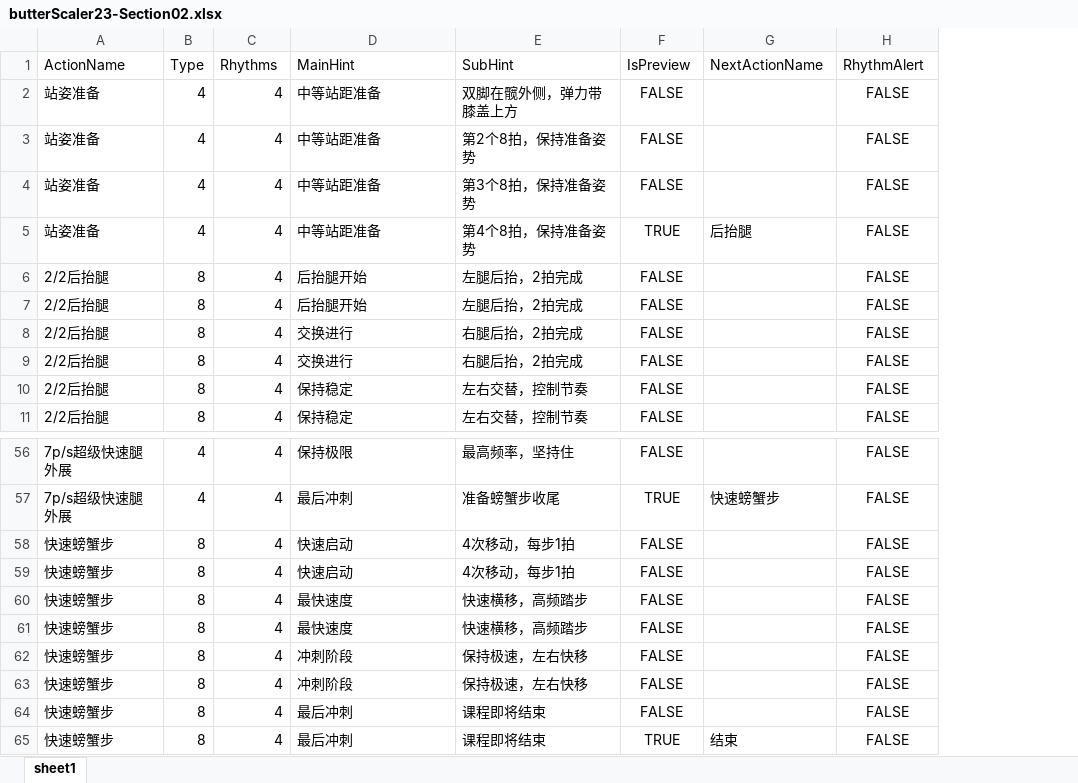
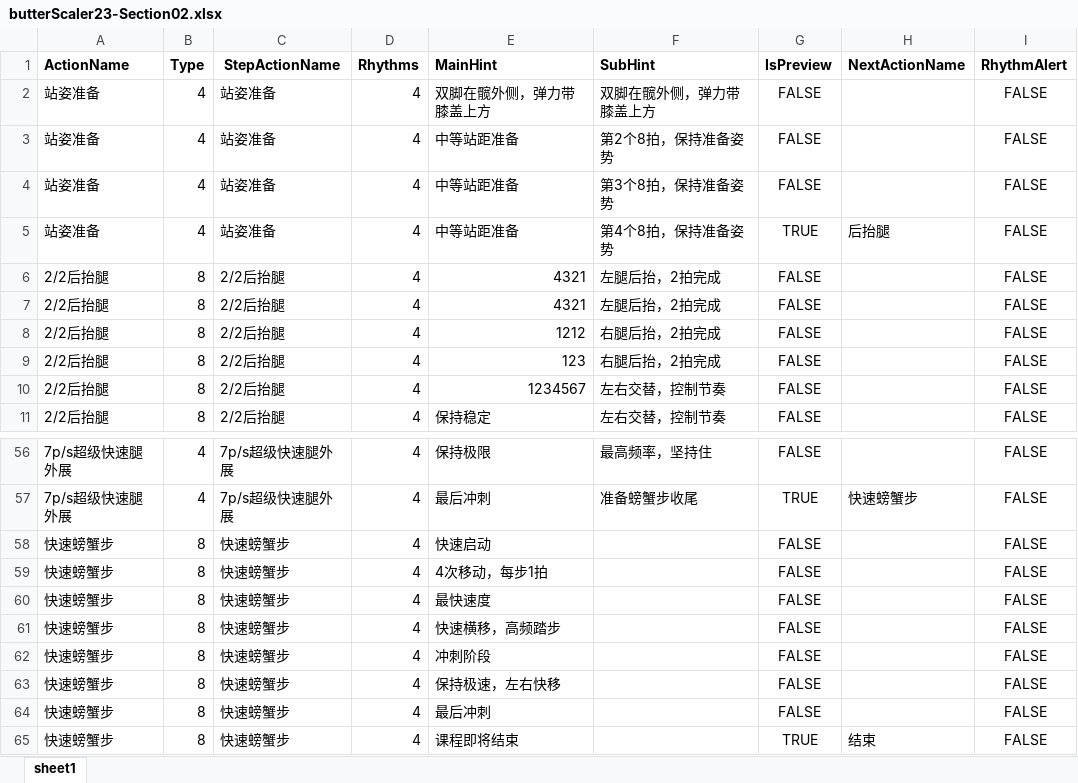
Before and after one commit to Sirius0301/CreatingMoviesUsingMusicAndScripts, an Excel workbook: excel/butterScaler/butterScaler23-Section02.xlsx, sheet sheet1, drawn as a sheet; only a part is shown, gaps mark what is left out; values as stored, in another font and other column widths than the file's, no borders; addresses are those after the commit; the diff names each change by its address in the sheet, - before the commit and + after, or states it on an @@ line.

```diff
--- a/excel/butterScaler/butterScaler23-Section02.xlsx (sheet sheet1)
+++ b/excel/butterScaler/butterScaler23-Section02.xlsx (sheet sheet1)
+column C (StepActionName), rows 2-11: 站姿准备 | 站姿准备 | 站姿准备 | 站姿准备 | 2/2后抬腿 | 2/2后抬腿 | 2/2后抬腿 | 2/2后抬腿 | 2/2后抬腿 | 2/2后抬腿; rows 56-65: 7p/s超级快速腿外展 | 7p/s超级快速腿外展 | 快速螃蟹步 | 快速螃蟹步 | 快速螃蟹步 | 快速螃蟹步 | 快速螃蟹步 | 快速螃蟹步 | 快速螃蟹步 | 快速螃蟹步
-A1:B1 bold: off
+A1:B1 bold: on
-D1:I1 bold: off
+D1:I1 bold: on
-E2 (MainHint): 中等站距准备
+E2 (MainHint): 双脚在髋外侧，弹力带膝盖上方
-E6:E7 (MainHint): 后抬腿开始
+E6:E7 (MainHint): 4321
-E8 (MainHint): 交换进行
+E8 (MainHint): 1212
-E9 (MainHint): 交换进行
+E9 (MainHint): 123
-E10 (MainHint): 保持稳定
+E10 (MainHint): 1234567
-F58:F59 (SubHint): 4次移动，每步1拍
+F58:F59 (SubHint): (empty)
-E59 (MainHint): 快速启动
+E59 (MainHint): 4次移动，每步1拍
-F60:F61 (SubHint): 快速横移，高频踏步
+F60:F61 (SubHint): (empty)
-E61 (MainHint): 最快速度
+E61 (MainHint): 快速横移，高频踏步
-F62:F63 (SubHint): 保持极速，左右快移
+F62:F63 (SubHint): (empty)
-E63 (MainHint): 冲刺阶段
+E63 (MainHint): 保持极速，左右快移
-F64:F65 (SubHint): 课程即将结束
+F64:F65 (SubHint): (empty)
-E65 (MainHint): 最后冲刺
+E65 (MainHint): 课程即将结束
```
Also changed, not shown: excel/butterScaler/butterScaler23-Section01.xlsx, excel/butterScaler/butterScaler23-Section03.xlsx, 7 other files.
